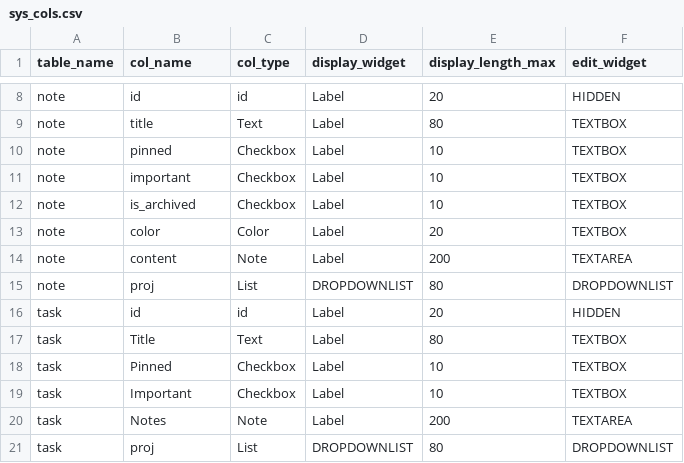
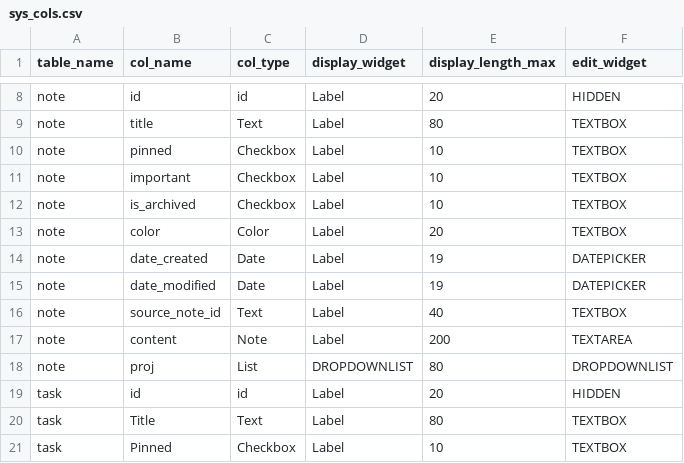
Before and after one commit to acutesoftware/lifepim, a CSV file: data/sys_cols.csv, drawn as a sheet; only a part is shown, gaps mark what is left out; the shorter side is filled out with more unchanged rows.

Commit message:
desktop notes matching mobile note functionality

```diff
--- a/data/sys_cols.csv
+++ b/data/sys_cols.csv
@@ -13,2 +13,5 @@ note,is_archived,Checkbox,Label,10,TEXTBOX
 note,color,Color,Label,20,TEXTBOX
+note,date_created,Date,Label,19,DATEPICKER
+note,date_modified,Date,Label,19,DATEPICKER
+note,source_note_id,Text,Label,40,TEXTBOX
 note,content,Note,Label,200,TEXTAREA
```
Also changed, not shown: 13 other files.
